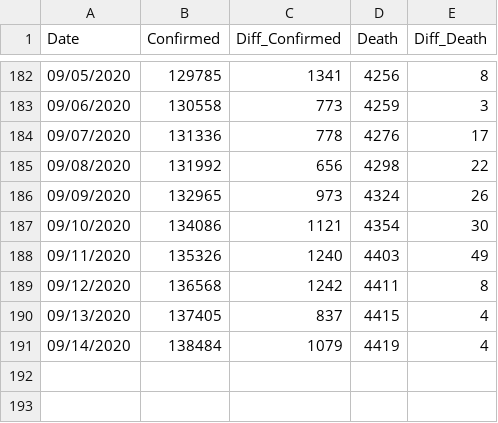
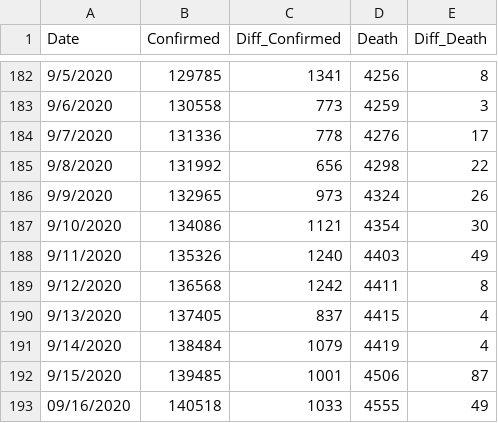
Before and after one commit to Ying-Ju/Ohio_covid19.github.io, a CSV file: confirmed cases.csv, drawn as a sheet; only a part is shown, gaps mark what is left out; the diff covers the shown part only.

```diff
--- a/confirmed cases.csv
+++ b/confirmed cases.csv
@@ -182,10 +182,12 @@
-"09/05/2020",129785,1341,4256,8
-"09/06/2020",130558,773,4259,3
-"09/07/2020",131336,778,4276,17
-"09/08/2020",131992,656,4298,22
-"09/09/2020",132965,973,4324,26
-"09/10/2020",134086,1121,4354,30
-"09/11/2020",135326,1240,4403,49
-"09/12/2020",136568,1242,4411,8
-"09/13/2020",137405,837,4415,4
-"09/14/2020",138484,1079,4419,4
+9/5/2020,129785,1341,4256,8
+9/6/2020,130558,773,4259,3
+9/7/2020,131336,778,4276,17
+9/8/2020,131992,656,4298,22
+9/9/2020,132965,973,4324,26
+9/10/2020,134086,1121,4354,30
+9/11/2020,135326,1240,4403,49
+9/12/2020,136568,1242,4411,8
+9/13/2020,137405,837,4415,4
+9/14/2020,138484,1079,4419,4
+9/15/2020,139485,1001,4506,87
+"09/16/2020",140518,1033,4555,49
```
Also changed, not shown: 27 edited cells elsewhere in this file.
